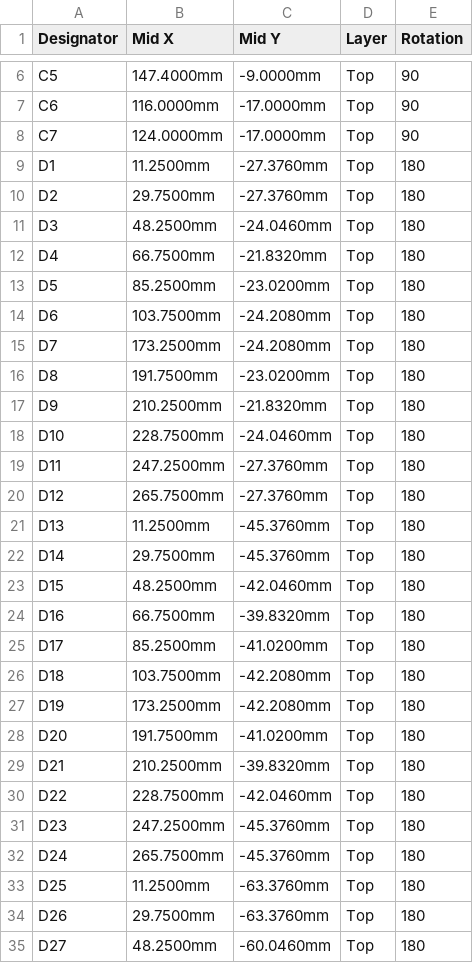
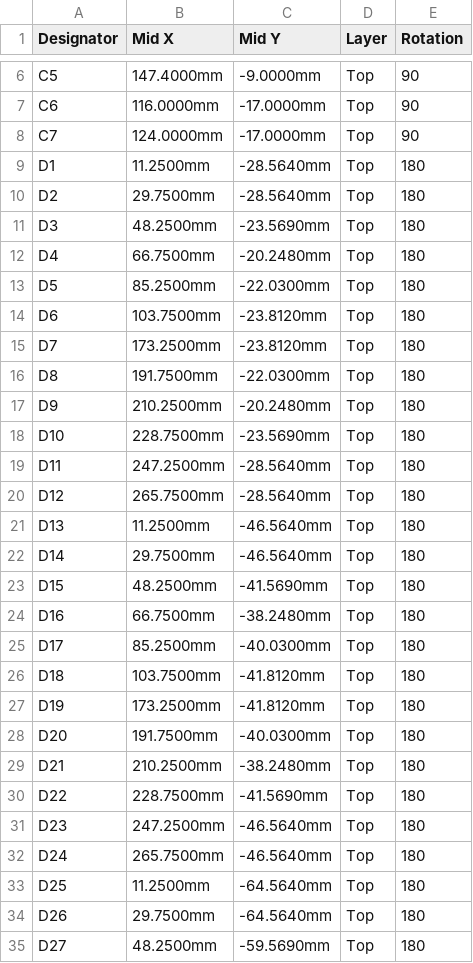
Before and after one commit to lou12de39r/ashiyu, a CSV file: jlc/tomtho_mk2_CPL.csv, drawn as a sheet; only a part is shown, gaps mark what is left out; the diff covers the shown part only.

```diff
--- a/jlc/tomtho_mk2_CPL.csv
+++ b/jlc/tomtho_mk2_CPL.csv
@@ -8,28 +8,28 @@ C6,116.0000mm,-17.0000mm,Top,90
 C7,124.0000mm,-17.0000mm,Top,90
-D1,11.2500mm,-27.3760mm,Top,180
-D2,29.7500mm,-27.3760mm,Top,180
-D3,48.2500mm,-24.0460mm,Top,180
-D4,66.7500mm,-21.8320mm,Top,180
-D5,85.2500mm,-23.0200mm,Top,180
-D6,103.7500mm,-24.2080mm,Top,180
-D7,173.2500mm,-24.2080mm,Top,180
-D8,191.7500mm,-23.0200mm,Top,180
-D9,210.2500mm,-21.8320mm,Top,180
-D10,228.7500mm,-24.0460mm,Top,180
-D11,247.2500mm,-27.3760mm,Top,180
-D12,265.7500mm,-27.3760mm,Top,180
-D13,11.2500mm,-45.3760mm,Top,180
-D14,29.7500mm,-45.3760mm,Top,180
-D15,48.2500mm,-42.0460mm,Top,180
-D16,66.7500mm,-39.8320mm,Top,180
-D17,85.2500mm,-41.0200mm,Top,180
-D18,103.7500mm,-42.2080mm,Top,180
-D19,173.2500mm,-42.2080mm,Top,180
-D20,191.7500mm,-41.0200mm,Top,180
-D21,210.2500mm,-39.8320mm,Top,180
-D22,228.7500mm,-42.0460mm,Top,180
-D23,247.2500mm,-45.3760mm,Top,180
-D24,265.7500mm,-45.3760mm,Top,180
-D25,11.2500mm,-63.3760mm,Top,180
-D26,29.7500mm,-63.3760mm,Top,180
-D27,48.2500mm,-60.0460mm,Top,180
+D1,11.2500mm,-28.5640mm,Top,180
+D2,29.7500mm,-28.5640mm,Top,180
+D3,48.2500mm,-23.5690mm,Top,180
+D4,66.7500mm,-20.2480mm,Top,180
+D5,85.2500mm,-22.0300mm,Top,180
+D6,103.7500mm,-23.8120mm,Top,180
+D7,173.2500mm,-23.8120mm,Top,180
+D8,191.7500mm,-22.0300mm,Top,180
+D9,210.2500mm,-20.2480mm,Top,180
+D10,228.7500mm,-23.5690mm,Top,180
+D11,247.2500mm,-28.5640mm,Top,180
+D12,265.7500mm,-28.5640mm,Top,180
+D13,11.2500mm,-46.5640mm,Top,180
+D14,29.7500mm,-46.5640mm,Top,180
+D15,48.2500mm,-41.5690mm,Top,180
+D16,66.7500mm,-38.2480mm,Top,180
+D17,85.2500mm,-40.0300mm,Top,180
+D18,103.7500mm,-41.8120mm,Top,180
+D19,173.2500mm,-41.8120mm,Top,180
+D20,191.7500mm,-40.0300mm,Top,180
+D21,210.2500mm,-38.2480mm,Top,180
+D22,228.7500mm,-41.5690mm,Top,180
+D23,247.2500mm,-46.5640mm,Top,180
+D24,265.7500mm,-46.5640mm,Top,180
+D25,11.2500mm,-64.5640mm,Top,180
+D26,29.7500mm,-64.5640mm,Top,180
+D27,48.2500mm,-59.5690mm,Top,180
```
Also changed, not shown: 116 edited cells elsewhere in this file, 12 other files.
